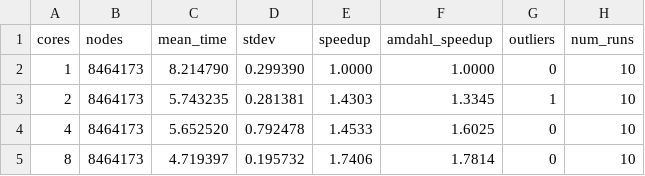
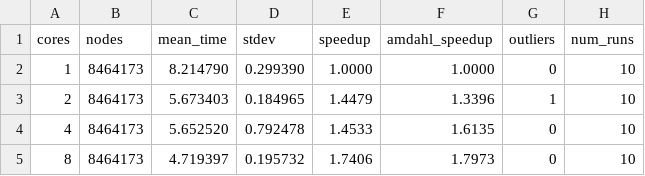
Before and after one commit to anapoparic/FractalTreeParallelization, a CSV file: data/asymmetric/strong/python_stats.csv, drawn as a sheet.

```diff
--- a/data/asymmetric/strong/python_stats.csv
+++ b/data/asymmetric/strong/python_stats.csv
@@ -2,4 +2,4 @@ cores,nodes,mean_time,stdev,speedup,amdahl_speedup,outliers,num_runs
 1,8464173,8.214790,0.299390,1.0000,1.0000,0,10
-2,8464173,5.743235,0.281381,1.4303,1.3345,1,10
-4,8464173,5.652520,0.792478,1.4533,1.6025,0,10
-8,8464173,4.719397,0.195732,1.7406,1.7814,0,10
+2,8464173,5.673403,0.184965,1.4479,1.3396,1,10
+4,8464173,5.652520,0.792478,1.4533,1.6135,0,10
+8,8464173,4.719397,0.195732,1.7406,1.7973,0,10
```
Also changed, not shown: data/asymmetric/strong/rust_stats.csv, data/asymmetric/weak/python_stats.csv, 15 other files.
